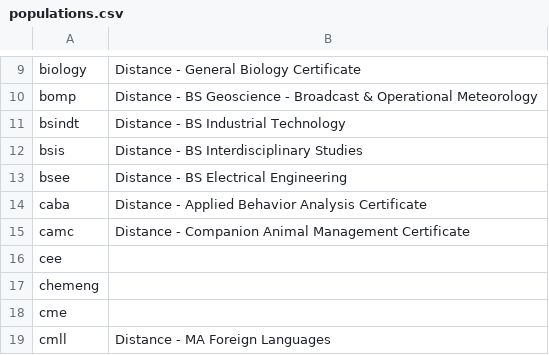
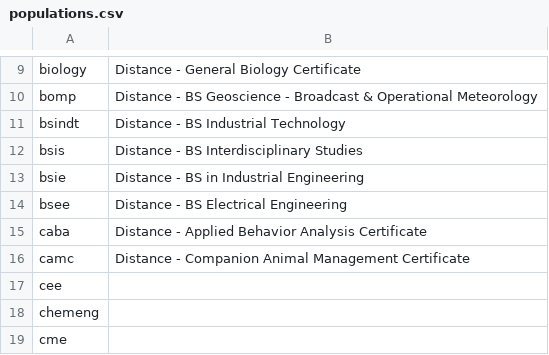
Before and after one commit to oretoise/slate, a CSV file: scripts/populations.csv, drawn as a sheet; only a part is shown, gaps mark what is left out; the shorter side is filled out with more unchanged rows; the diff names each change by its address in the sheet, - before the commit and + after, or states it on an @@ line.

Commit message:
bsie prep

```diff
--- a/scripts/populations.csv
+++ b/scripts/populations.csv
+row 13: bsie | Distance - BS in Industrial Engineering
```
Also changed, not shown: 12 other files.
